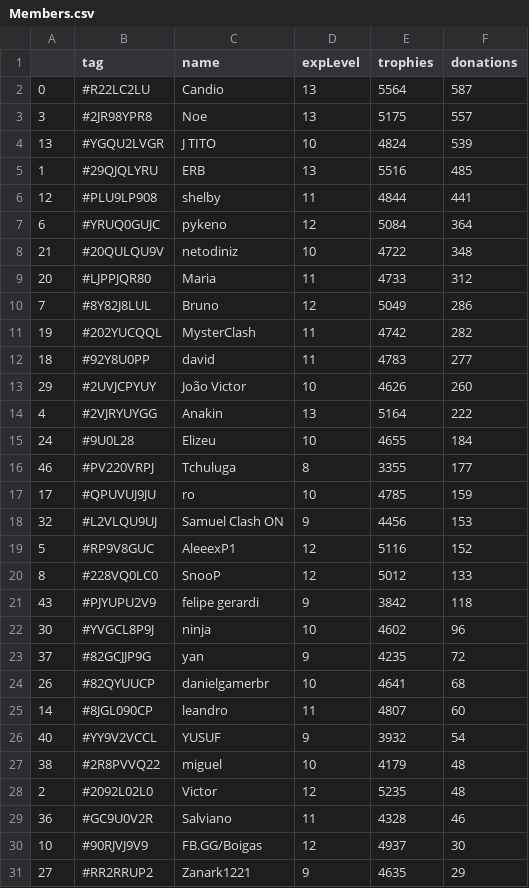
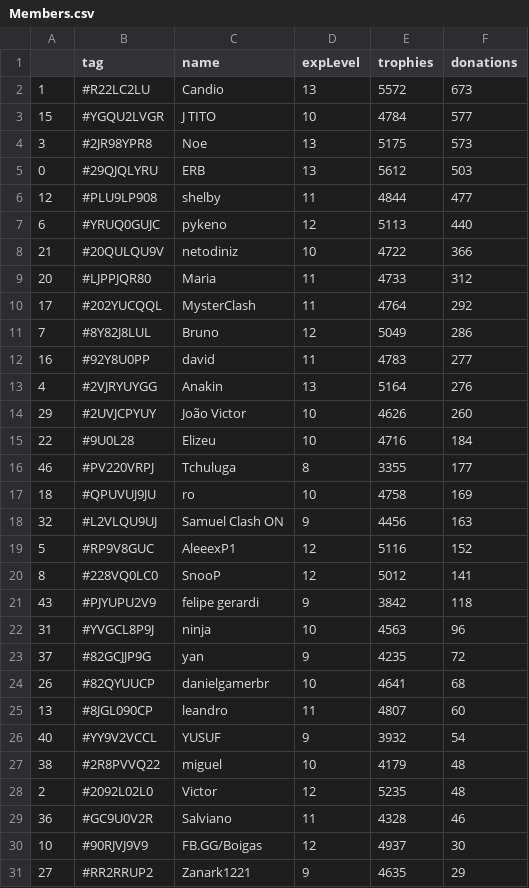
Before and after one commit to Brunopbb/APIClashRoyale, a CSV file: Members.csv, drawn as a sheet; only a part is shown; the diff covers the shown part only.

Commit message:
Atualização

```diff
--- a/Members.csv
+++ b/Members.csv
@@ -1,26 +1,26 @@
 ,tag,name,expLevel,trophies,donations
-0,#R22LC2LU,Candio,13,5564,587
-3,#2JR98YPR8,Noe,13,5175,557
-13,#YGQU2LVGR,J TITO,10,4824,539
-1,#29QJQLYRU,ERB,13,5516,485
-12,#PLU9LP908,shelby,11,4844,441
-6,#YRUQ0GUJC,pykeno,12,5084,364
-21,#20QULQU9V,netodiniz,10,4722,348
+1,#R22LC2LU,Candio,13,5572,673
+15,#YGQU2LVGR,J TITO,10,4784,577
+3,#2JR98YPR8,Noe,13,5175,573
+0,#29QJQLYRU,ERB,13,5612,503
+12,#PLU9LP908,shelby,11,4844,477
+6,#YRUQ0GUJC,pykeno,12,5113,440
+21,#20QULQU9V,netodiniz,10,4722,366
 20,#LJPPJQR80,Maria,11,4733,312
+17,#202YUCQQL,MysterClash,11,4764,292
 7,#8Y82J8LUL,Bruno,12,5049,286
-19,#202YUCQQL,MysterClash,11,4742,282
-18,#92Y8U0PP,david,11,4783,277
+16,#92Y8U0PP,david,11,4783,277
+4,#2VJRYUYGG,Anakin,13,5164,276
 29,#2UVJCPYUY,João Victor,10,4626,260
-4,#2VJRYUYGG,Anakin,13,5164,222
-24,#9U0L28,Elizeu,10,4655,184
+22,#9U0L28,Elizeu,10,4716,184
 46,#PV220VRPJ,Tchuluga,8,3355,177
-17,#QPUVUJ9JU,ro,10,4785,159
-32,#L2VLQU9UJ,Samuel Clash ON,9,4456,153
+18,#QPUVUJ9JU,ro,10,4758,169
+32,#L2VLQU9UJ,Samuel Clash ON,9,4456,163
 5,#RP9V8GUC,AleeexP1,12,5116,152
-8,#228VQ0LC0,SnooP,12,5012,133
+8,#228VQ0LC0,SnooP,12,5012,141
 43,#PJYUPU2V9,felipe gerardi,9,3842,118
-30,#YVGCL8P9J,ninja,10,4602,96
+31,#YVGCL8P9J,ninja,10,4563,96
 37,#82GCJJP9G,yan,9,4235,72
 26,#82QYUUCP,danielgamerbr,10,4641,68
-14,#8JGL090CP,leandro,11,4807,60
+13,#8JGL090CP,leandro,11,4807,60
 40,#YY9V2VCCL,YUSUF,9,3932,54
```
Also changed, not shown: 3 added rows, 3 removed rows, 1 moved row and 11 edited cells elsewhere in this file.
